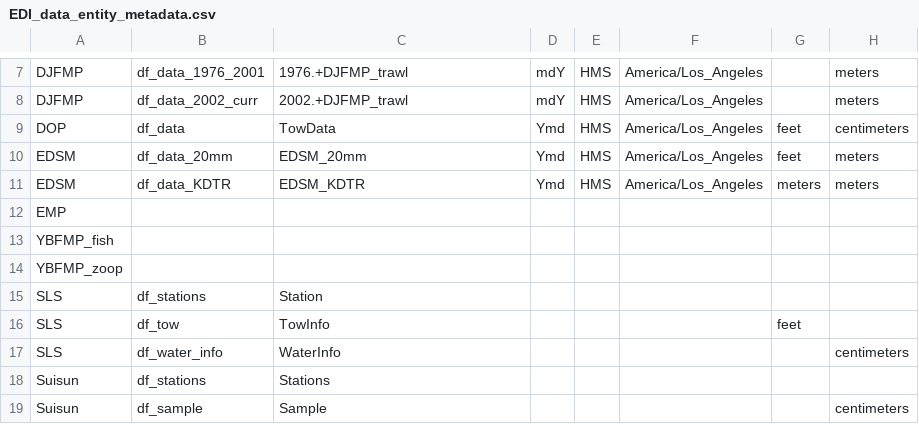
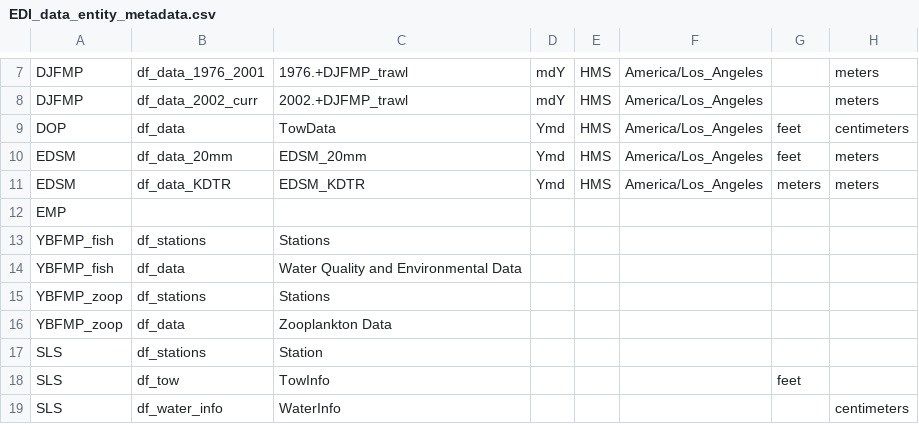
Before and after one commit to InteragencyEcologicalProgram/discretewq, a CSV file: data-raw/01_Global/EDI_data_entity_metadata.csv, drawn as a sheet; only a part is shown, gaps mark what is left out; the shorter side is filled out with more unchanged rows.

```diff
--- a/data-raw/01_Global/EDI_data_entity_metadata.csv
+++ b/data-raw/01_Global/EDI_data_entity_metadata.csv
@@ -12,4 +12,6 @@ EDSM,df_data_KDTR,EDSM_KDTR,Ymd,HMS,America/Los_Angeles,meters,meters
 EMP,,,,,,,
-YBFMP_fish,,,,,,,
-YBFMP_zoop,,,,,,,
+YBFMP_fish,df_stations,Stations,,,,,
+YBFMP_fish,df_data,Water Quality and Environmental Data,,,,,
+YBFMP_zoop,df_stations,Stations,,,,,
+YBFMP_zoop,df_data,Zooplankton Data,,,,,
 SLS,df_stations,Station,,,,,
```
Also changed, not shown: data-raw/01_Global/Data_column_metadata.csv, data-raw/01_Global/EDI_data_package_metadata.csv, 10 other files.
